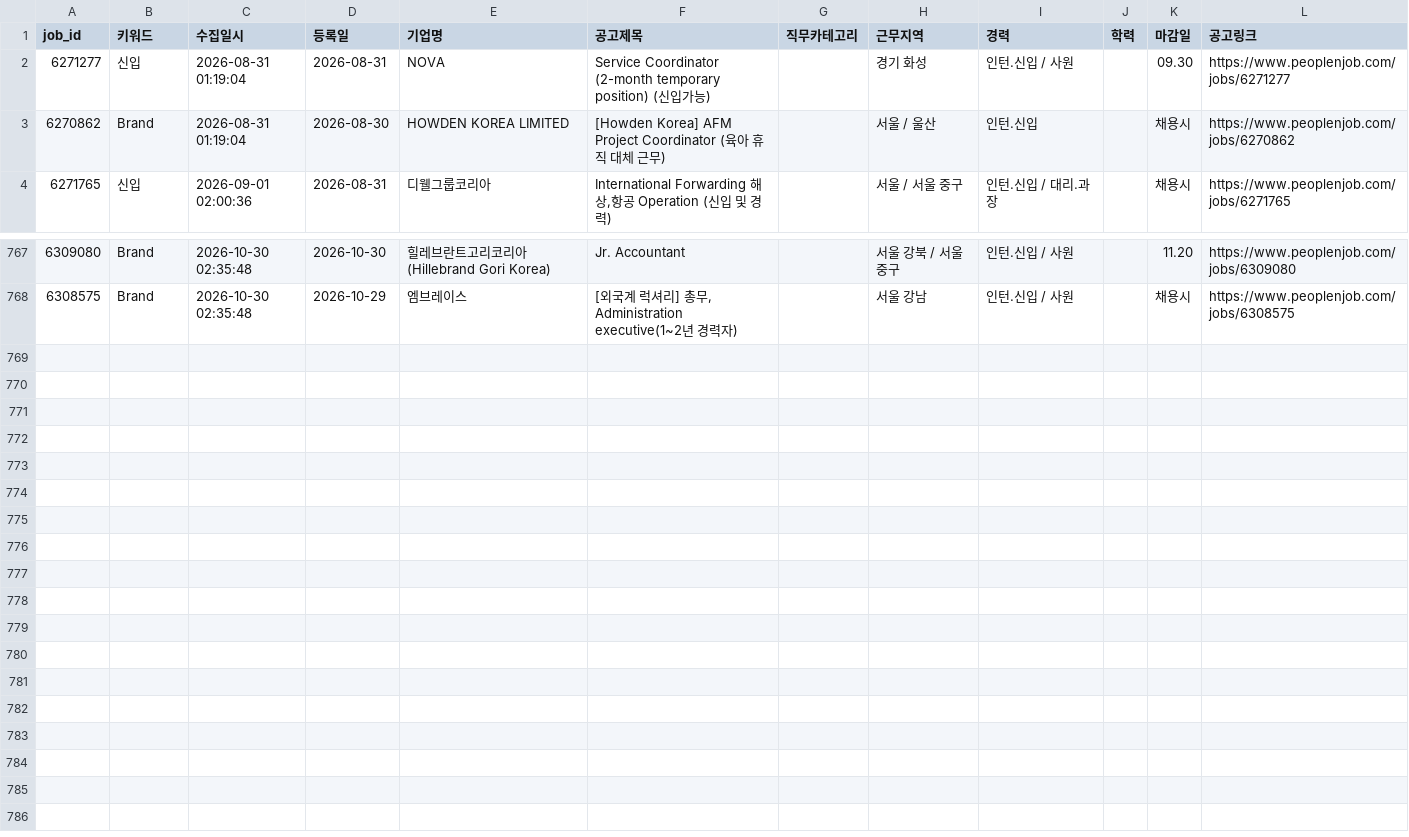
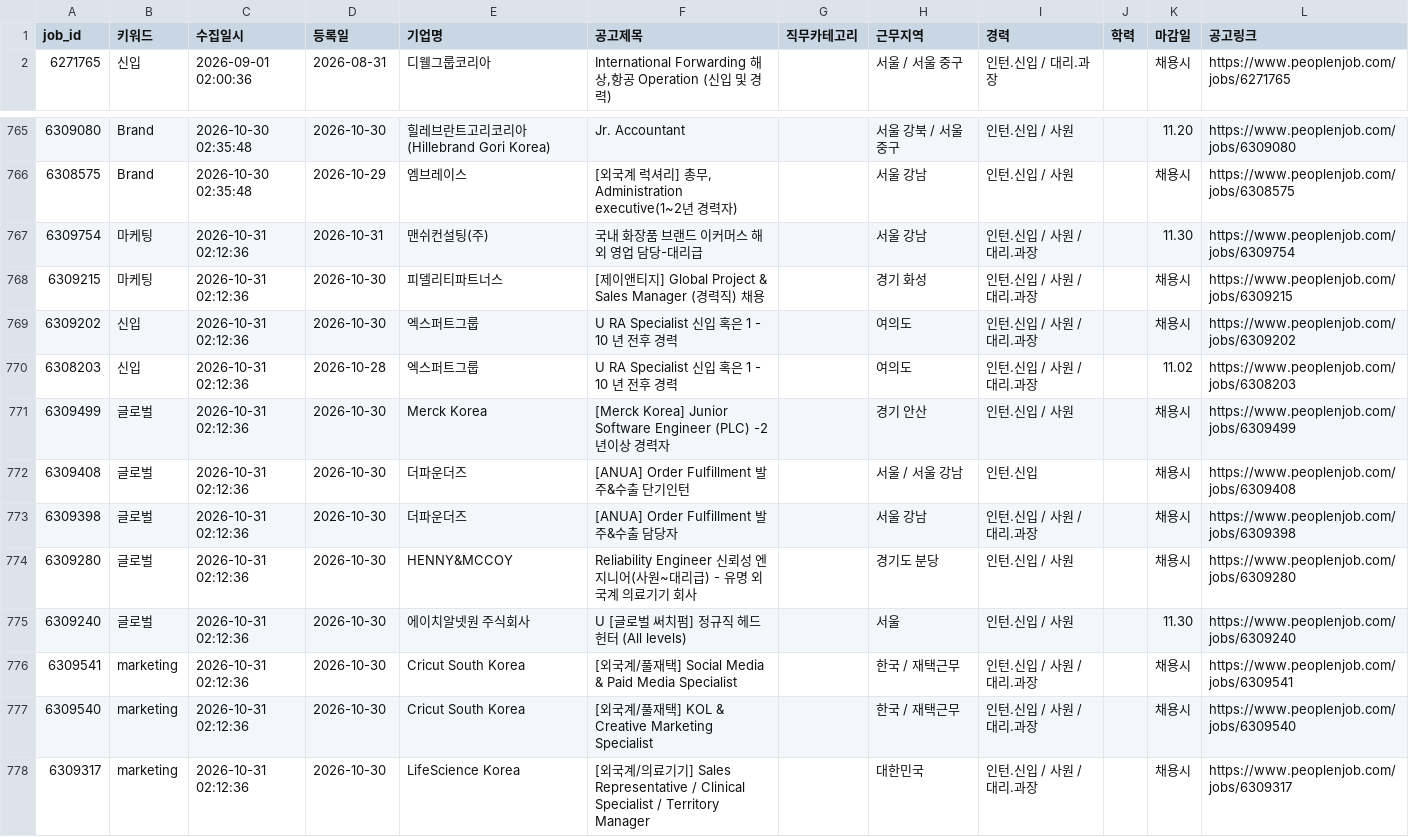
Before and after one commit to djgeum/RunETF, a CSV file: .github/job.bot/peoplenjob_main.csv, drawn as a sheet; only a part is shown, gaps mark what is left out.

```diff
--- a/.github/job.bot/peoplenjob_main.csv
+++ b/.github/job.bot/peoplenjob_main.csv
@@ -1,4 +1,2 @@
 job_id,키워드,수집일시,등록일,기업명,공고제목,직무카테고리,근무지역,경력,학력,마감일,공고링크
-6271277,신입,2026-08-31 01:19:04,2026-08-31,NOVA,Service Coordinator (2-month temporary position) (신입가능),,경기 화성,인턴.신입 / 사원,,09.30,https://www.peoplenjob.com/jobs/6271277
-6270862,Brand,2026-08-31 01:19:04,2026-08-30,HOWDEN KOREA LIMITED,[Howden Korea] AFM Project Coordinator (육아 휴직 대체 근무),,서울 / 울산,인턴.신입,,채용시,https://www.peoplenjob.com/jobs/6270862
 6271765,신입,2026-09-01 02:00:36,2026-08-31,디웰그룹코리아,"International Forwarding 해상,항공 Operation (신입 및 경력)",,서울 / 서울 중구,인턴.신입 / 대리.과장,,채용시,https://www.peoplenjob.com/jobs/6271765
@@ -768 +766,13 @@
 6308575,Brand,2026-10-30 02:35:48,2026-10-29,엠브레이스,"[외국계 럭셔리] 총무, Administration executive(1~2년 경력자)",,서울 강남,인턴.신입 / 사원,,채용시,https://www.peoplenjob.com/jobs/6308575
+6309754,마케팅,2026-10-31 02:12:36,2026-10-31,맨쉬컨설팅(주),국내 화장품 브랜드 이커머스 해외 영업 담당-대리급,,서울 강남,인턴.신입 / 사원 / 대리.과장,,11.30,https://www.peoplenjob.com/jobs/6309754
+6309215,마케팅,2026-10-31 02:12:36,2026-10-30,피델리티파트너스,[제이앤티지] Global Project & Sales Manager (경력직) 채용,,경기 화성,인턴.신입 / 사원 / 대리.과장,,채용시,https://www.peoplenjob.com/jobs/6309215
+6309202,신입,2026-10-31 02:12:36,2026-10-30,엑스퍼트그룹,U RA Specialist 신입 혹은 1 - 10 년 전후 경력,,여의도,인턴.신입 / 사원 / 대리.과장,,채용시,https://www.peoplenjob.com/jobs/6309202
+6308203,신입,2026-10-31 02:12:36,2026-10-28,엑스퍼트그룹,U RA Specialist 신입 혹은 1 - 10 년 전후 경력,,여의도,인턴.신입 / 사원 / 대리.과장,,11.02,https://www.peoplenjob.com/jobs/6308203
+6309499,글로벌,2026-10-31 02:12:36,2026-10-30,Merck Korea,[Merck Korea] Junior Software Engineer (PLC) -2년이상 경력자,,경기 안산,인턴.신입 / 사원,,채용시,https://www.peoplenjob.com/jobs/6309499
+6309408,글로벌,2026-10-31 02:12:36,2026-10-30,더파운더즈,[ANUA] Order Fulfillment 발주&수출 단기인턴,,서울 / 서울 강남,인턴.신입,,채용시,https://www.peoplenjob.com/jobs/6309408
+6309398,글로벌,2026-10-31 02:12:36,2026-10-30,더파운더즈,[ANUA] Order Fulfillment 발주&수출 담당자,,서울 강남,인턴.신입 / 사원 / 대리.과장,,채용시,https://www.peoplenjob.com/jobs/6309398
+6309280,글로벌,2026-10-31 02:12:36,2026-10-30,HENNY&MCCOY,Reliability Engineer 신뢰성 엔지니어(사원~대리급) - 유명 외국계 의료기기 회사,,경기도 분당,인턴.신입 / 사원,,채용시,https://www.peoplenjob.com/jobs/6309280
+6309240,글로벌,2026-10-31 02:12:36,2026-10-30,에이치알넷원 주식회사,U [글로벌 써치펌] 정규직 헤드헌터 (All levels),,서울,인턴.신입 / 사원,,11.30,https://www.peoplenjob.com/jobs/6309240
+6309541,marketing,2026-10-31 02:12:36,2026-10-30,Cricut South Korea,[외국계/풀재택] Social Media & Paid Media Specialist,,한국 / 재택근무,인턴.신입 / 사원 / 대리.과장,,채용시,https://www.peoplenjob.com/jobs/6309541
+6309540,marketing,2026-10-31 02:12:36,2026-10-30,Cricut South Korea,[외국계/풀재택] KOL & Creative Marketing Specialist,,한국 / 재택근무,인턴.신입 / 사원 / 대리.과장,,채용시,https://www.peoplenjob.com/jobs/6309540
+6309317,marketing,2026-10-31 02:12:36,2026-10-30,LifeScience Korea,[외국계/의료기기] Sales Representative / Clinical Specialist / Territory Manager,,대한민국,인턴.신입 / 사원 / 대리.과장,,채용시,https://www.peoplenjob.com/jobs/6309317
```
Also changed, not shown: .github/job.bot/jobkorea_list.csv, .github/job.bot/jobkorea_main.csv, 5 other files.
